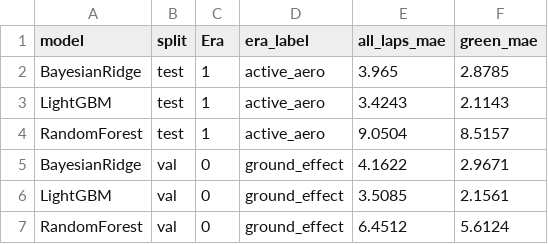
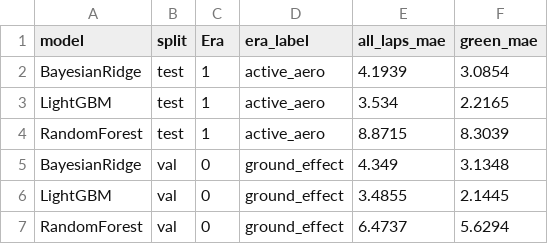
Before and after one commit to Shreyansh262/f1-strategist, a CSV file: reports/lap_time/per_era_mae.csv, drawn as a sheet.

```diff
--- a/reports/lap_time/per_era_mae.csv
+++ b/reports/lap_time/per_era_mae.csv
@@ -1,7 +1,7 @@
 model,split,Era,era_label,all_laps_mae,green_mae
-BayesianRidge,test,1,active_aero,3.965,2.8785
-LightGBM,test,1,active_aero,3.4243,2.1143
-RandomForest,test,1,active_aero,9.0504,8.5157
-BayesianRidge,val,0,ground_effect,4.1622,2.9671
-LightGBM,val,0,ground_effect,3.5085,2.1561
-RandomForest,val,0,ground_effect,6.4512,5.6124
+BayesianRidge,test,1,active_aero,4.1939,3.0854
+LightGBM,test,1,active_aero,3.534,2.2165
+RandomForest,test,1,active_aero,8.8715,8.3039
+BayesianRidge,val,0,ground_effect,4.349,3.1348
+LightGBM,val,0,ground_effect,3.4855,2.1445
+RandomForest,val,0,ground_effect,6.4737,5.6294
```
Also changed, not shown: reports/lap_time/greenflag_vs_alllaps_mae.csv, reports/lap_time/model_comparison.csv, 40 other files.
